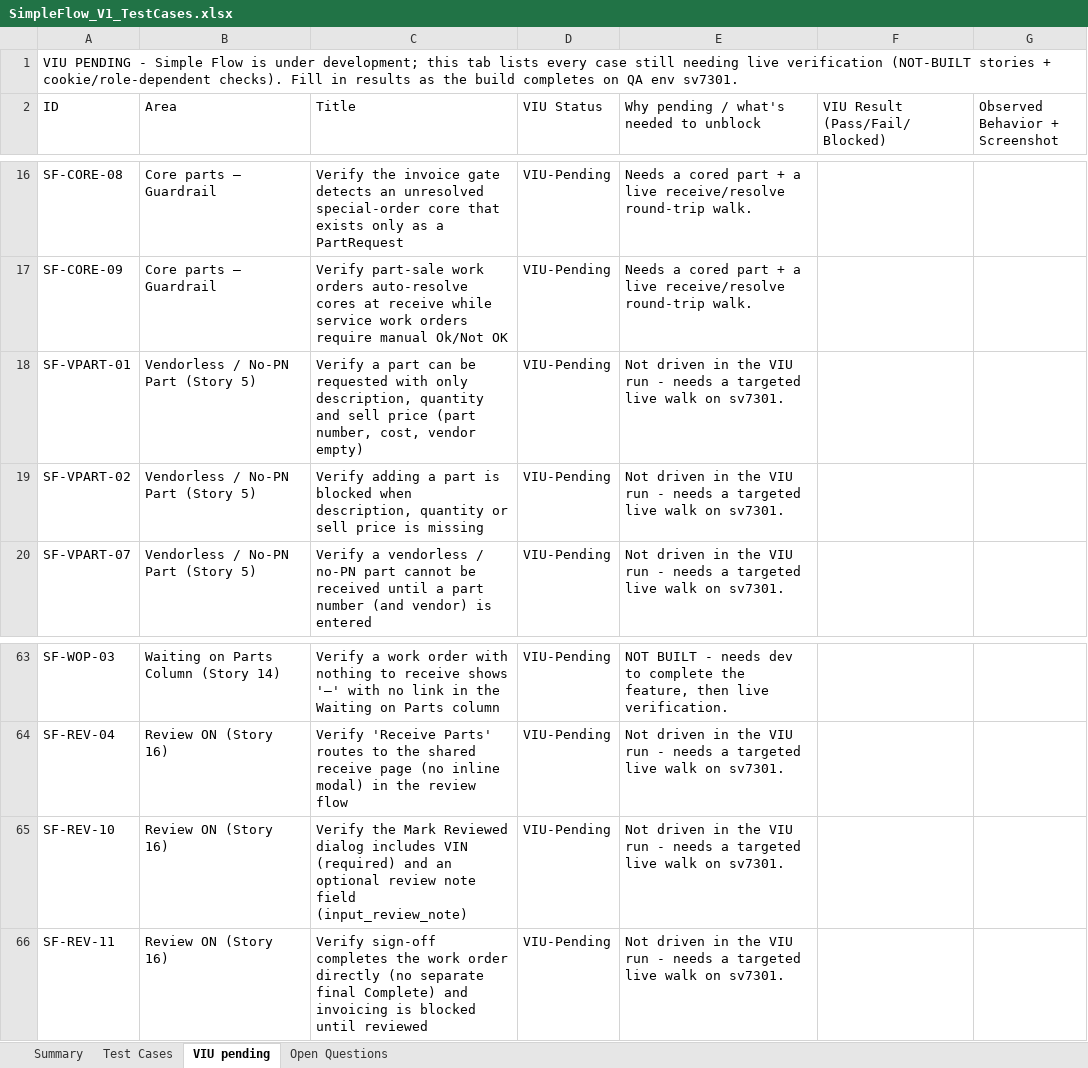
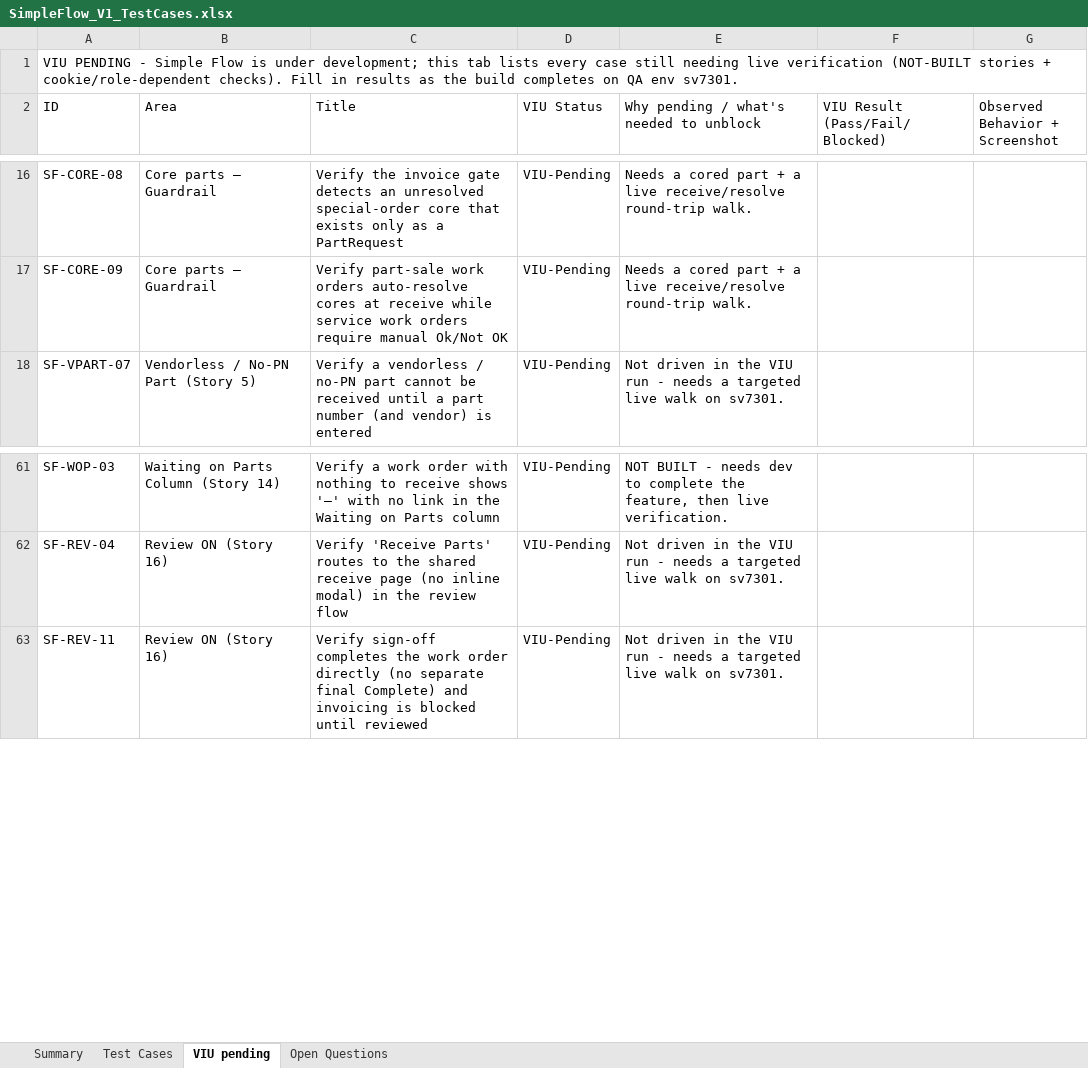
Before and after one commit to bilalmuzamil-sketch/Manual-test-Cases, an Excel workbook: build/simple-flow/SimpleFlow_V1_TestCases.xlsx, sheet VIU pending, drawn as a sheet; only a part is shown, gaps mark what is left out; values as stored, in another font and other column widths than the file's, no cell formats; the diff names each change by its address in the sheet, - before the commit and + after, or states it on an @@ line.

```diff
--- a/build/simple-flow/SimpleFlow_V1_TestCases.xlsx (sheet VIU pending)
+++ b/build/simple-flow/SimpleFlow_V1_TestCases.xlsx (sheet VIU pending)
-row 18: SF-VPART-01 | Vendorless / No-PN Part (Story 5) | Verify a part can be requested with only description, quantity and sell price (part number, cost, vendor empty) | VIU-Pending | Not driven in the VIU run - needs a targeted live walk on sv7301.
-row 19: SF-VPART-02 | Vendorless / No-PN Part (Story 5) | Verify adding a part is blocked when description, quantity or sell price is missing | VIU-Pending | Not driven in the VIU run - needs a targeted live walk on sv7301.
-row 65: SF-REV-10 | Review ON (Story 16) | Verify the Mark Reviewed dialog includes VIN (required) and an optional review note field (input_review_note) | VIU-Pending | Not driven in the VIU run - needs a targeted live walk on sv7301.
```
Also changed, not shown: sheet Test Cases, sheet Summary, cell formats, build/simple-flow/SimpleFlow_Blockers_Tracker.xlsx, 11 other files.
